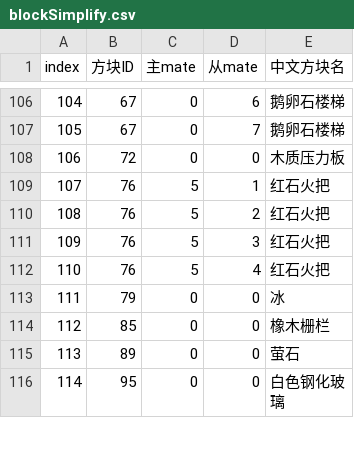
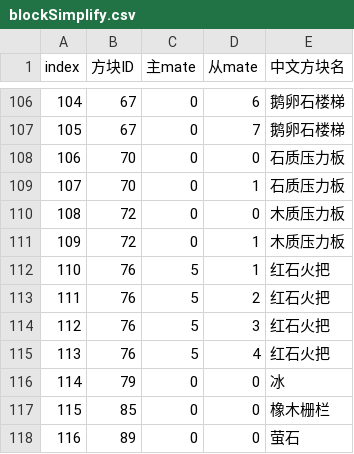
Before and after one commit to heliaoyuan10086/Game, a CSV file: BlockCity/blockSimplify.csv, drawn as a sheet; only a part is shown, gaps mark what is left out; the shorter side is filled out with more unchanged rows; addresses are those after the commit; the diff names each change by its address in the sheet, - before the commit and + after, or states it on an @@ line.

```diff
--- a/BlockCity/blockSimplify.csv
+++ b/BlockCity/blockSimplify.csv
+row 108: 106 | 70 | 0 | 0 | 石质压力板
+row 109: 107 | 70 | 0 | 1 | 石质压力板
@@ column A (index) renumbered from row 110 down @@
+row 111: 109 | 72 | 0 | 1 | 木质压力板
```
Also changed, not shown: BlockCity/block.csv, 16 other files.
